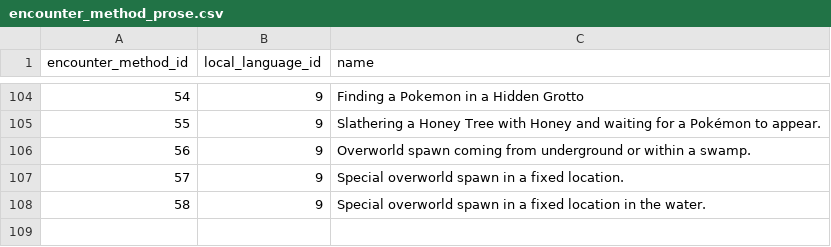
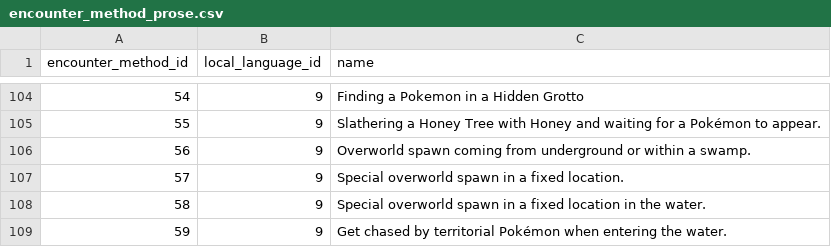
Before and after one commit to PokeAPI/pokeapi, a CSV file: data/v2/csv/encounter_method_prose.csv, drawn as a sheet; only a part is shown, gaps mark what is left out; the diff names each change by its address in the sheet, - before the commit and + after, or states it on an @@ line.

Commit message:
feat: add new chase-water encounter method and add sharpedo encounters in workout-sea

```diff
--- a/data/v2/csv/encounter_method_prose.csv
+++ b/data/v2/csv/encounter_method_prose.csv
+row 109: 59 | 9 | Get chased by territorial Pokémon when entering the water.
```
Also changed, not shown: data/v2/csv/encounter_condition_value_map.csv, data/v2/csv/encounter_slots.csv, 2 other files.
